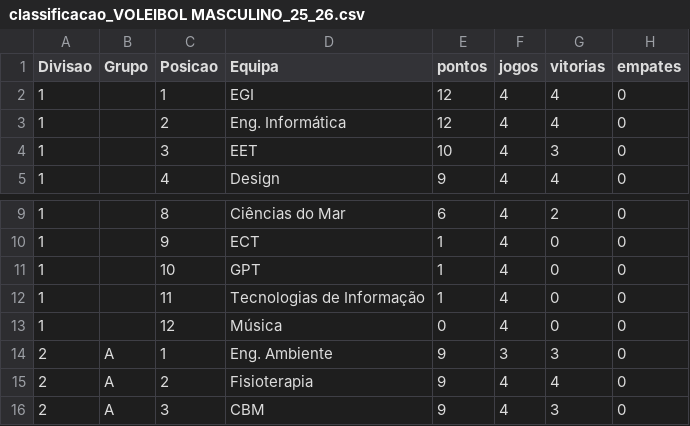
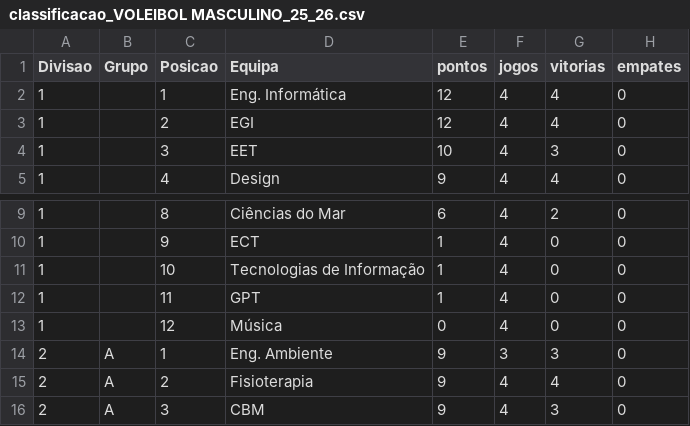
Before and after one commit to SlicF/mmr_ta-aua, a CSV file: elo_ratings/classificacao_VOLEIBOL MASCULINO_25_26.csv, drawn as a sheet; only a part is shown, gaps mark what is left out; the diff names each change by its address in the sheet, - before the commit and + after, or states it on an @@ line.

```diff
--- a/elo_ratings/classificacao_VOLEIBOL MASCULINO_25_26.csv
+++ b/elo_ratings/classificacao_VOLEIBOL MASCULINO_25_26.csv
-D2 (Equipa): EGI
+D2 (Equipa): Eng. Informática
-D3 (Equipa): Eng. Informática
+D3 (Equipa): EGI
-D11 (Equipa): GPT
+D11 (Equipa): Tecnologias de Informação
-D12 (Equipa): Tecnologias de Informação
+D12 (Equipa): GPT
```
